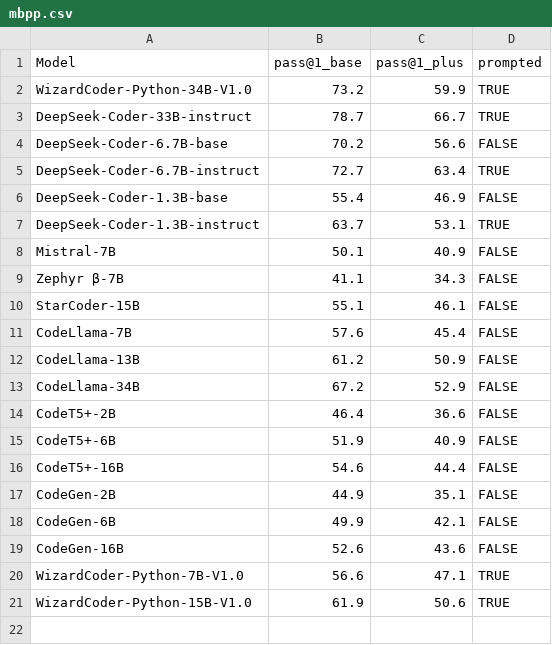
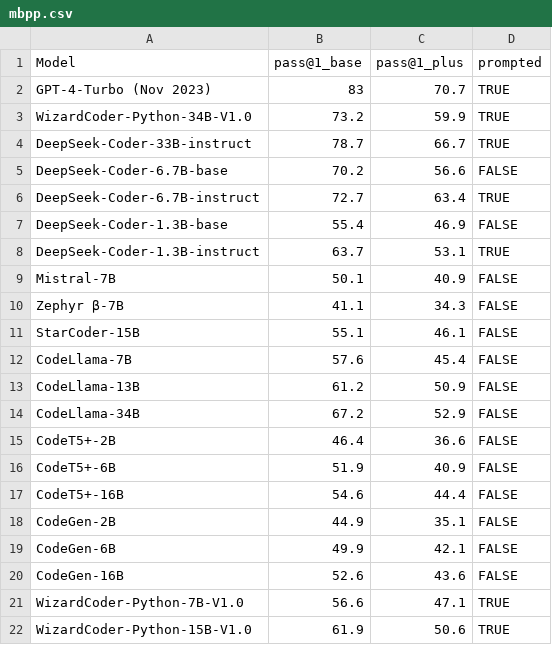
Before and after one commit to evalplus/evalplus.github.io, a CSV file: mbpp.csv, drawn as a sheet.

Commit message:
gpt-4 turbo on MBPP+

```diff
--- a/mbpp.csv
+++ b/mbpp.csv
@@ -1,2 +1,3 @@
 Model,pass@1_base,pass@1_plus,prompted
+GPT-4-Turbo (Nov 2023),83,70.7,TRUE
 WizardCoder-Python-34B-V1.0,73.2,59.9,TRUE
```
